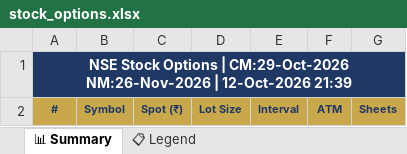
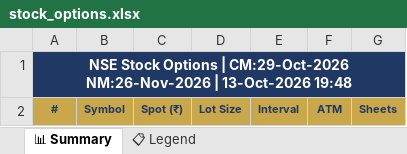
Before and after one commit to spurandhar0/nfo-options-tracker, an Excel workbook: data/stock_options.xlsx, sheet 📊 Summary, drawn as a sheet; values as stored, in another font and other column widths than the file's, no borders; the diff names each change by its address in the sheet, - before the commit and + after, or states it on an @@ line.

```diff
--- a/data/stock_options.xlsx (sheet 📊 Summary)
+++ b/data/stock_options.xlsx (sheet 📊 Summary)
-A1: …NM:26-Nov-2026 | 12-Oct-2026 21:39
+A1: …NM:26-Nov-2026 | 13-Oct-2026 19:48
```
Also changed, not shown: 1 other file.
